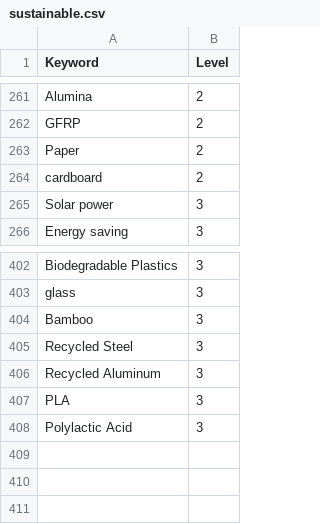
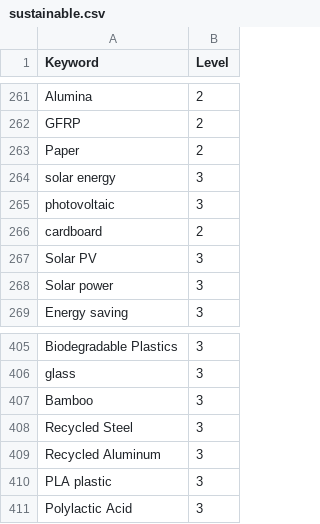
Before and after one commit to EnablingTechCCM/S5-smart-city-analyzer, a CSV file: sustainable.csv, drawn as a sheet; only a part is shown, gaps mark what is left out.

```diff
--- a/sustainable.csv
+++ b/sustainable.csv
@@ -263,3 +263,6 @@ GFRP,2
 Paper,2
+solar energy,3
+photovoltaic,3
 cardboard,2
+Solar PV,3
 Solar power,3
@@ -406,3 +409,3 @@ Recycled Steel,3
 Recycled Aluminum,3
-PLA,3
+PLA plastic,3
 Polylactic Acid,3
```
Also changed, not shown: smart.csv, social.csv.
